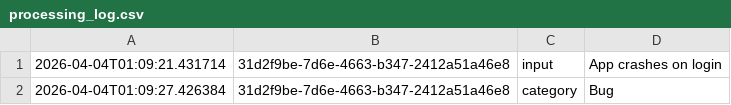
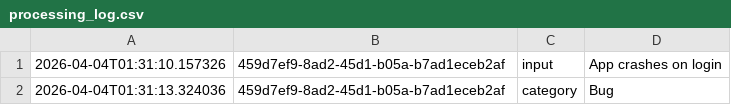
Before and after one commit to Ashu32tech/agenticaiinaction, a CSV file: ticket_feed_back_agent/output/processing_log.csv, drawn as a sheet; only a part is shown; the diff covers the shown part only.

```diff
--- a/ticket_feed_back_agent/output/processing_log.csv
+++ b/ticket_feed_back_agent/output/processing_log.csv
@@ -1,2 +1,2 @@
-2026-04-04T01:09:21.431714,31d2f9be-7d6e-4663-b347-2412a51a46e8,input,App crashes on login
-2026-04-04T01:09:27.426384,31d2f9be-7d6e-4663-b347-2412a51a46e8,category,Bug
+2026-04-04T01:31:10.157326,459d7ef9-8ad2-45d1-b05a-b7ad1eceb2af,input,App crashes on login
+2026-04-04T01:31:13.324036,459d7ef9-8ad2-45d1-b05a-b7ad1eceb2af,category,Bug
```
Also changed, not shown: 3 edited cells elsewhere in this file, ticket_feed_back_agent/output/generated_tickets.csv, 3 other files.
